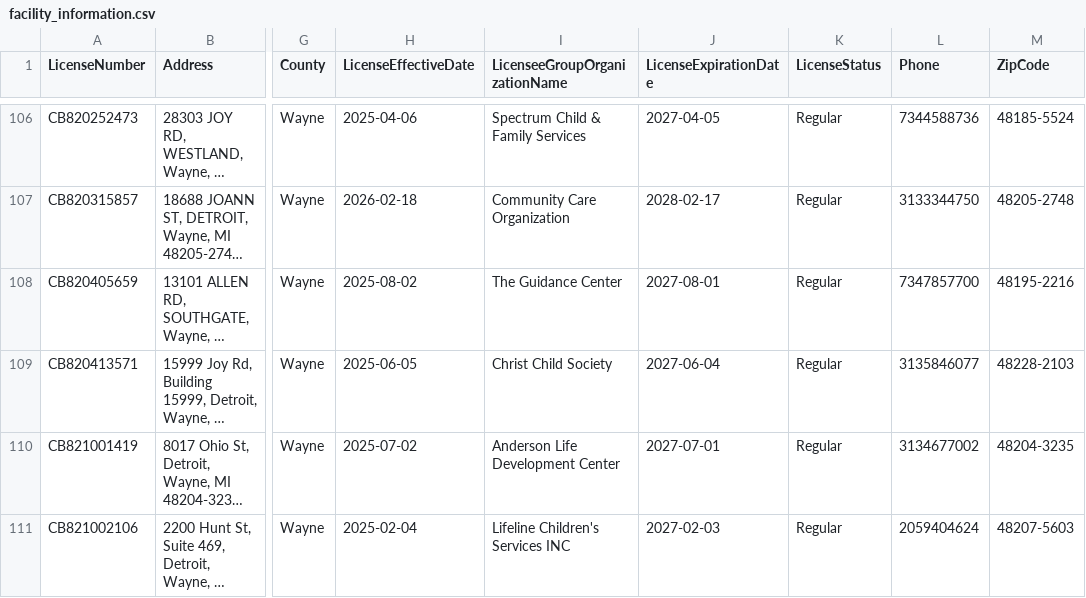
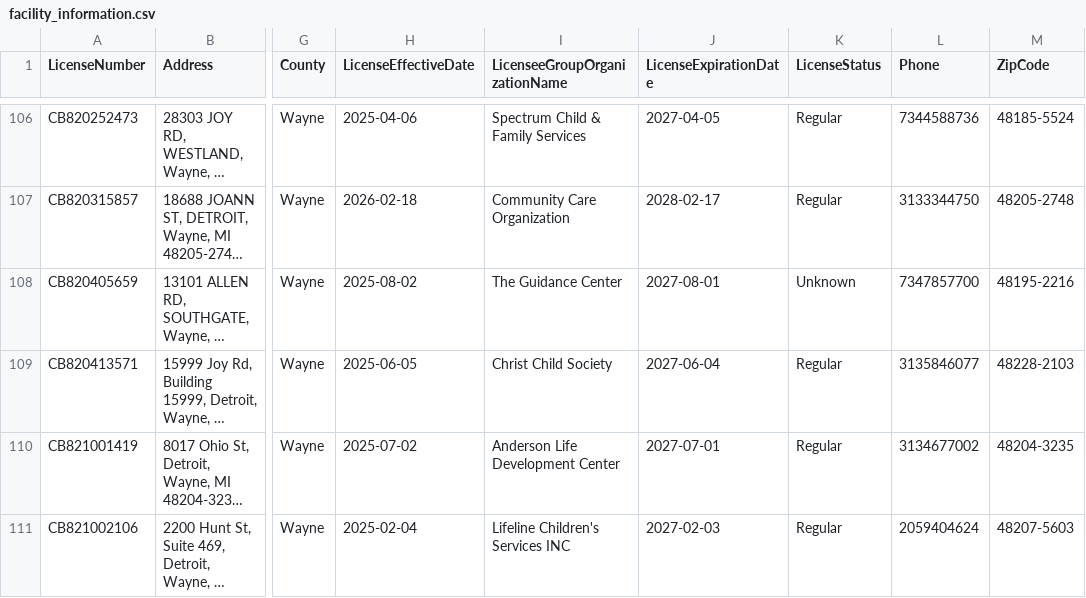
Before and after one commit to statcom-um/MCYJ-Datapipeline, a CSV file: ingestion/data/facility_information.csv, drawn as a sheet; only a part is shown, gaps mark what is left out; long unchanged cells end in …; the diff covers the shown part only; the diff names each change by its address in the sheet, - before the commit and + after, or states it on an @@ line.

```diff
--- a/ingestion/data/facility_information.csv
+++ b/ingestion/data/facility_information.csv
-K108 (LicenseStatus): Regular
+K108 (LicenseStatus): Unknown
```
Also changed, not shown: 16 edited cells elsewhere in this file, 3 other files.
